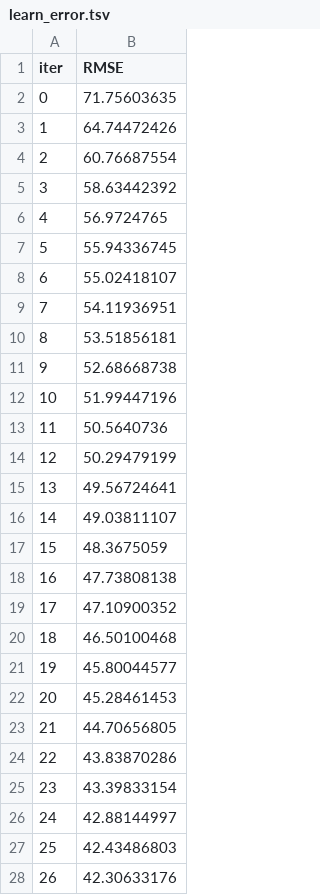
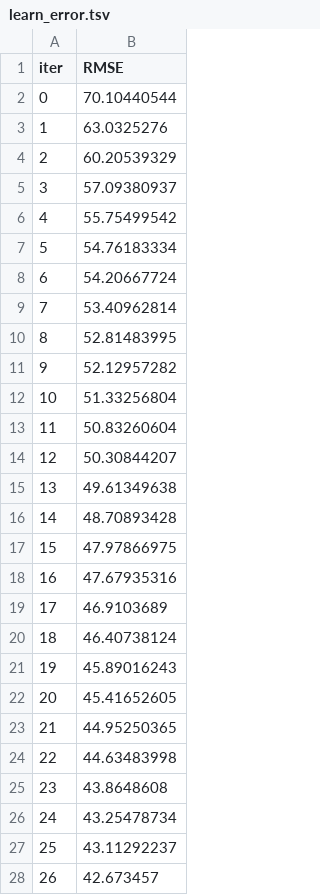
Before and after one commit to EriRika/airbnb_prices, a TSV file: catboost_info/learn_error.tsv, drawn as a sheet; only a part is shown; the diff covers the shown part only.

```diff
--- a/catboost_info/learn_error.tsv
+++ b/catboost_info/learn_error.tsv
@@ -1,28 +1,28 @@
 iter	RMSE
-0	71.75603635
-1	64.74472426
-2	60.76687554
-3	58.63442392
-4	56.9724765
-5	55.94336745
-6	55.02418107
-7	54.11936951
-8	53.51856181
-9	52.68668738
-10	51.99447196
-11	50.5640736
-12	50.29479199
-13	49.56724641
-14	49.03811107
-15	48.3675059
-16	47.73808138
-17	47.10900352
-18	46.50100468
-19	45.80044577
-20	45.28461453
-21	44.70656805
-22	43.83870286
-23	43.39833154
-24	42.88144997
-25	42.43486803
-26	42.30633176
+0	70.10440544
+1	63.0325276
+2	60.20539329
+3	57.09380937
+4	55.75499542
+5	54.76183334
+6	54.20667724
+7	53.40962814
+8	52.81483995
+9	52.12957282
+10	51.33256804
+11	50.83260604
+12	50.30844207
+13	49.61349638
+14	48.70893428
+15	47.97866975
+16	47.67935316
+17	46.9103689
+18	46.40738124
+19	45.89016243
+20	45.41652605
+21	44.95250365
+22	44.63483998
+23	43.8648608
+24	43.25478734
+25	43.11292237
+26	42.673457
```
Also changed, not shown: 173 edited cells elsewhere in this file, catboost_info/time_left.tsv, 6 other files.
